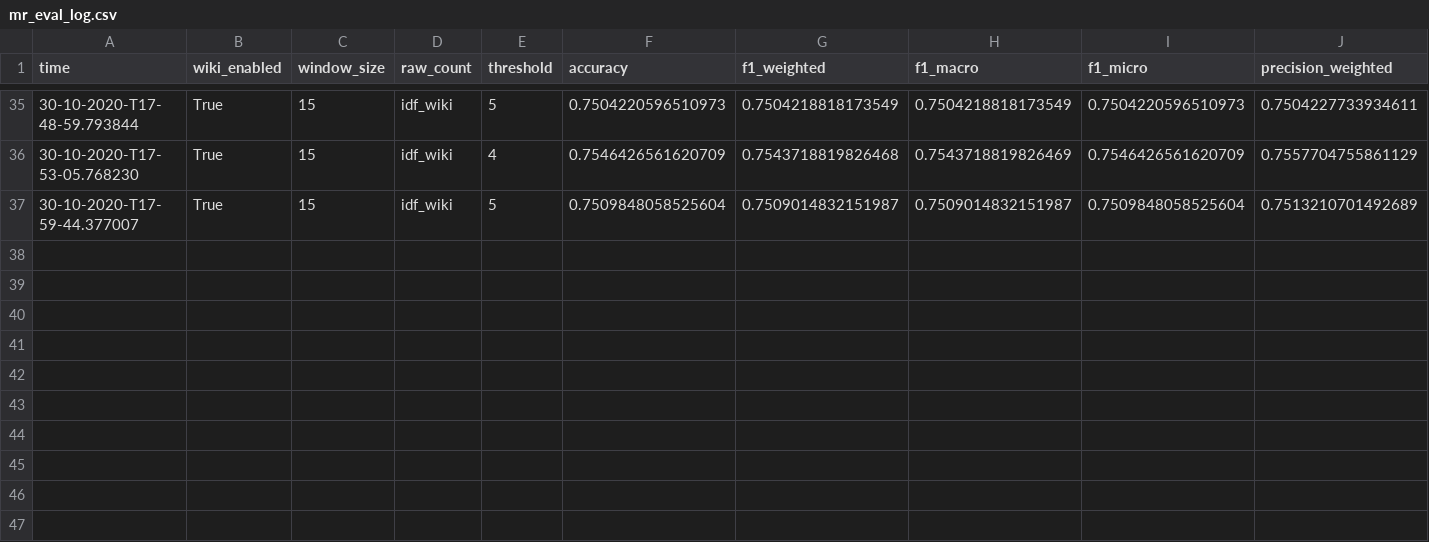
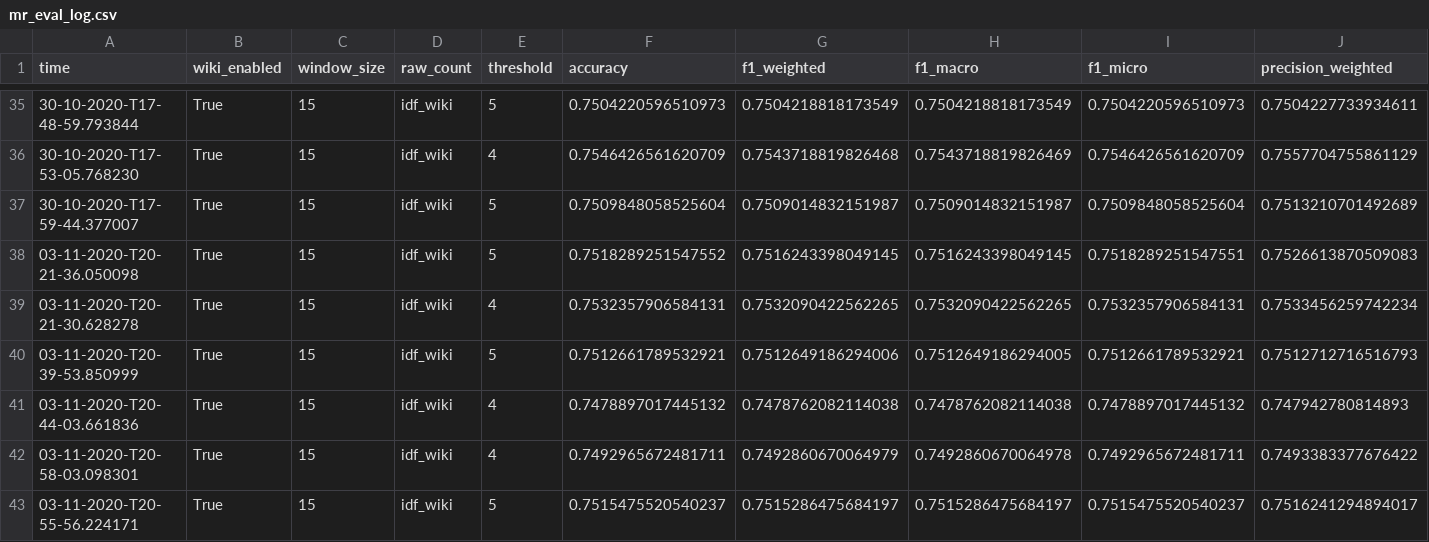
Before and after one commit to niklasamslgruber/textKGCN, a CSV file: _data/results_log/mr_eval_log.csv, drawn as a sheet; only a part is shown, gaps mark what is left out; rows hold the shown columns only; the diff names each change by its address in the sheet, - before the commit and + after, or states it on an @@ line.

```diff
--- a/_data/results_log/mr_eval_log.csv
+++ b/_data/results_log/mr_eval_log.csv
+row 38: 03-11-2020-T20-21-36.050098 | True | 15 | idf_wiki | 5 | 0.7518289251547552 | 0.7516243398049145 | 0.7516243398049145 | 0.7518289251547551 | 0.7526613870509083
+row 39: 03-11-2020-T20-21-30.628278 | True | 15 | idf_wiki | 4 | 0.7532357906584131 | 0.7532090422562265 | 0.7532090422562265 | 0.7532357906584131 | 0.7533456259742234
+row 40: 03-11-2020-T20-39-53.850999 | True | 15 | idf_wiki | 5 | 0.7512661789532921 | 0.7512649186294006 | 0.7512649186294005 | 0.7512661789532921 | 0.7512712716516793
+row 41: 03-11-2020-T20-44-03.661836 | True | 15 | idf_wiki | 4 | 0.7478897017445132 | 0.7478762082114038 | 0.7478762082114038 | 0.7478897017445132 | 0.747942780814893
+row 42: 03-11-2020-T20-58-03.098301 | True | 15 | idf_wiki | 4 | 0.7492965672481711 | 0.7492860670064979 | 0.7492860670064978 | 0.7492965672481711 | 0.7493383377676422
+row 43: 03-11-2020-T20-55-56.224171 | True | 15 | idf_wiki | 5 | 0.7515475520540237 | 0.7515286475684197 | 0.7515286475684197 | 0.7515475520540237 | 0.7516241294894017
```
Also changed, not shown: _data/results_log/20ng_eval_log.csv, _data/results_log/ohsumed_eval_log.csv, 6 other files.
